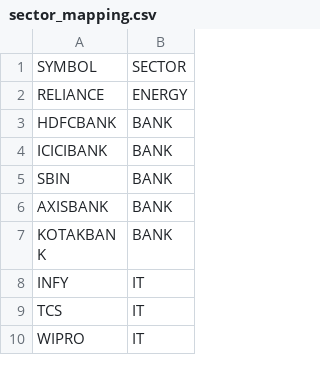
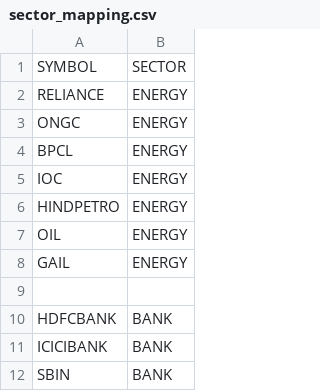
Before and after one commit to patelkirit19911-netizen/nse-market-dashboard, a CSV file: sector_mapping.csv, drawn as a sheet; only a part is shown; the shorter side is filled out with more unchanged rows; the diff covers the shown part only; the diff names each change by its address in the sheet, - before the commit and + after, or states it on an @@ line.

```diff
--- a/sector_mapping.csv
+++ b/sector_mapping.csv
+row 3: ONGC | ENERGY
+row 4: BPCL | ENERGY
+row 5: IOC | ENERGY
+row 6: HINDPETRO | ENERGY
+row 7: OIL | ENERGY
+row 8: GAIL | ENERGY
+row 9: (empty)
```
Also changed, not shown: 87 added rows and 1 moved row elsewhere in this file.
